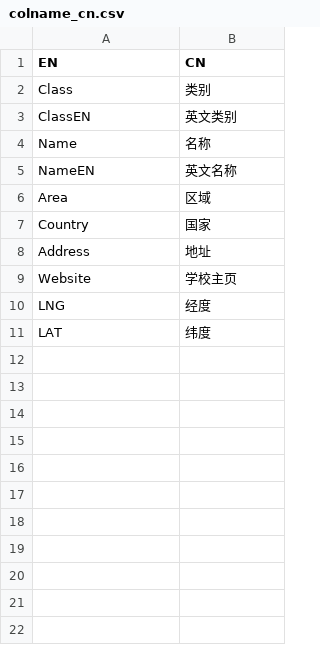
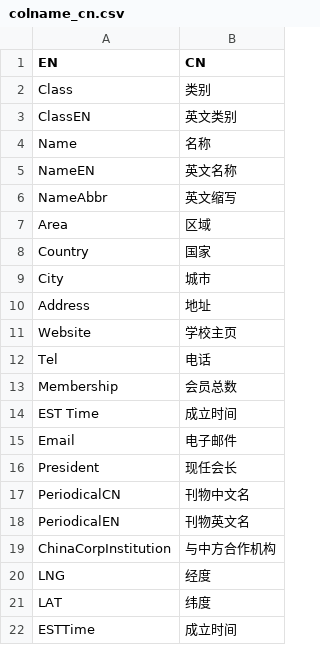
Before and after one commit to shrektan/maptcm, a CSV file: data/colname_cn.csv, drawn as a sheet; the diff names each change by its address in the sheet, - before the commit and + after, or states it on an @@ line.

```diff
--- a/data/colname_cn.csv
+++ b/data/colname_cn.csv
+row 6: NameAbbr | 英文缩写
+row 9: City | 城市
+row 12: Tel | 电话
+row 13: Membership | 会员总数
+row 14: EST Time | 成立时间
+row 15: Email | 电子邮件
+row 16: President | 现任会长
+row 17: PeriodicalCN | 刊物中文名
+row 18: PeriodicalEN | 刊物英文名
+row 19: ChinaCorpInstitution | 与中方合作机构
+row 22: ESTTime | 成立时间
```
Also changed, not shown: data/data.csv, 4 other files.
